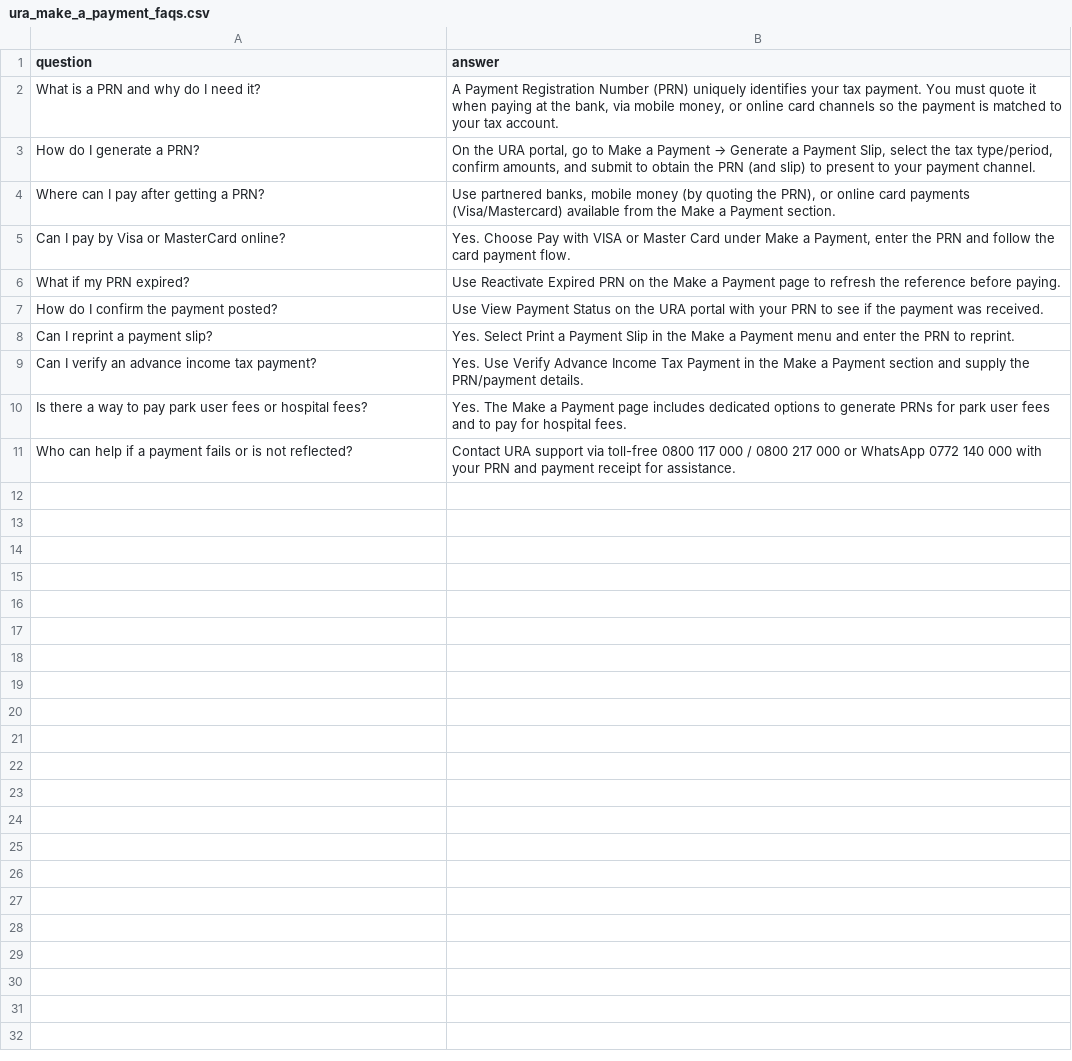
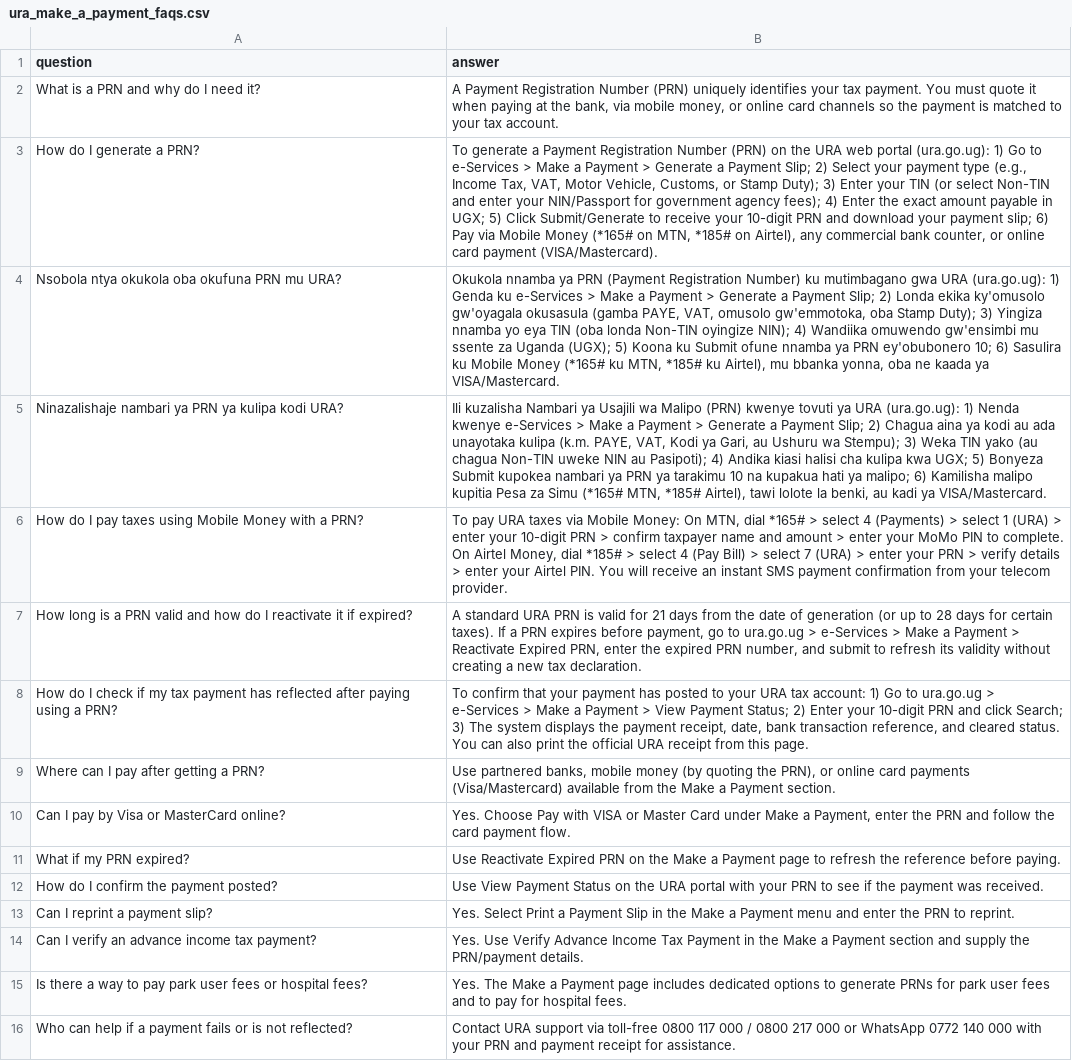
Before and after one commit to mpairwe7/FinalYearProject, a CSV file: Data/dataset/ura_make_a_payment_faqs.csv, drawn as a sheet; the diff names each change by its address in the sheet, - before the commit and + after, or states it on an @@ line.

```diff
--- a/Data/dataset/ura_make_a_payment_faqs.csv
+++ b/Data/dataset/ura_make_a_payment_faqs.csv
@@ B3 (answer): On the URA portal, go to Make a Payment → Generate a Payment Slip, select the tax type/period, confirm amounts, and submit to obtain the PRN (and slip) to present to your payment channel. → To generate a Payment Registration Number (PRN) on the URA web portal (ura.go.ug): 1) Go to e-Services > Make a Payment > Generate a Payment Slip; 2) Select your payment type (e.g., Income Tax, VAT, Motor Vehicle, Customs, or Stamp Duty); 3) Enter your TIN (or select Non-TIN and enter your NIN/Passport for government agency fees); 4) Enter the exact amount payable in UGX; 5) Click Submit/Generate to receive your 10-digit PRN and download your payment slip; 6) Pay via Mobile Money (*165# on MTN, *185# on Airtel), any commercial bank counter, or online card payment (VISA/Mastercard). @@
+row 4: Nsobola ntya okukola oba okufuna PRN mu URA? | Okukola nnamba ya PRN (Payment Registration Number) ku mutimbagano gwa URA (ura.go.ug): 1) Genda ku e-Services > Make a Payment > Generate a Payment Slip; 2) Londa ekika ky'omusolo gw'oyagala okusasula (gamba PAYE, VAT, omusolo gw'emmotoka, oba Stamp Duty); 3) Yingiza nnamba yo eya TIN (oba londa Non-TIN oyingize NIN); 4) Wandiika omuwendo gw'ensimbi mu ssente za Uganda (UGX); 5) Koona ku Submit ofune nnamba ya PRN ey'obubonero 10; 6) Sasulira ku Mobile Money (*165# ku MTN, *185# ku Airtel), mu bbanka yonna, oba ne kaada ya VISA/Mastercard.
+row 5: Ninazalishaje nambari ya PRN ya kulipa kodi URA? | Ili kuzalisha Nambari ya Usajili wa Malipo (PRN) kwenye tovuti ya URA (ura.go.ug): 1) Nenda kwenye e-Services > Make a Payment > Generate a Payment Slip; 2) Chagua aina ya kodi au ada unayotaka kulipa (k.m. PAYE, VAT, Kodi ya Gari, au Ushuru wa Stempu); 3) Weka TIN yako (au chagua Non-TIN uweke NIN au Pasipoti); 4) Andika kiasi halisi cha kulipa kwa UGX; 5) Bonyeza Submit kupokea nambari ya PRN ya tarakimu 10 na kupakua hati ya malipo; 6) Kamilisha malipo kupitia Pesa za Simu (*165# MTN, *185# Airtel), tawi lolote la benki, au kadi ya VISA/Mastercard.
+row 6: How do I pay taxes using Mobile Money with a PRN? | To pay URA taxes via Mobile Money: On MTN, dial *165# > select 4 (Payments) > select 1 (URA) > enter your 10-digit PRN > confirm taxpayer name and amount > enter your MoMo PIN to complete. On Airtel Money, dial *185# > select 4 (Pay Bill) > select 7 (URA) > enter your PRN > verify details > enter your Airtel PIN. You will receive an instant SMS payment confirmation from your telecom provider.
+row 7: How long is a PRN valid and how do I reactivate it if expired? | A standard URA PRN is valid for 21 days from the date of generation (or up to 28 days for certain taxes). If a PRN expires before payment, go to ura.go.ug > e-Services > Make a Payment > Reactivate Expired PRN, enter the expired PRN number, and submit to refresh its validity without creating a new tax declaration.
+row 8: How do I check if my tax payment has reflected after paying using a PRN? | To confirm that your payment has posted to your URA tax account: 1) Go to ura.go.ug > e-Services > Make a Payment > View Payment Status; 2) Enter your 10-digit PRN and click Search; 3) The system displays the payment receipt, date, bank transaction reference, and cleared status. You can also print the official URA receipt from this page.
```
Also changed, not shown: Data/dataset/ura_advance_tax_transport_faqs.csv, Data/dataset/ura_customs_valuation_faqs.csv, 25 other files.
